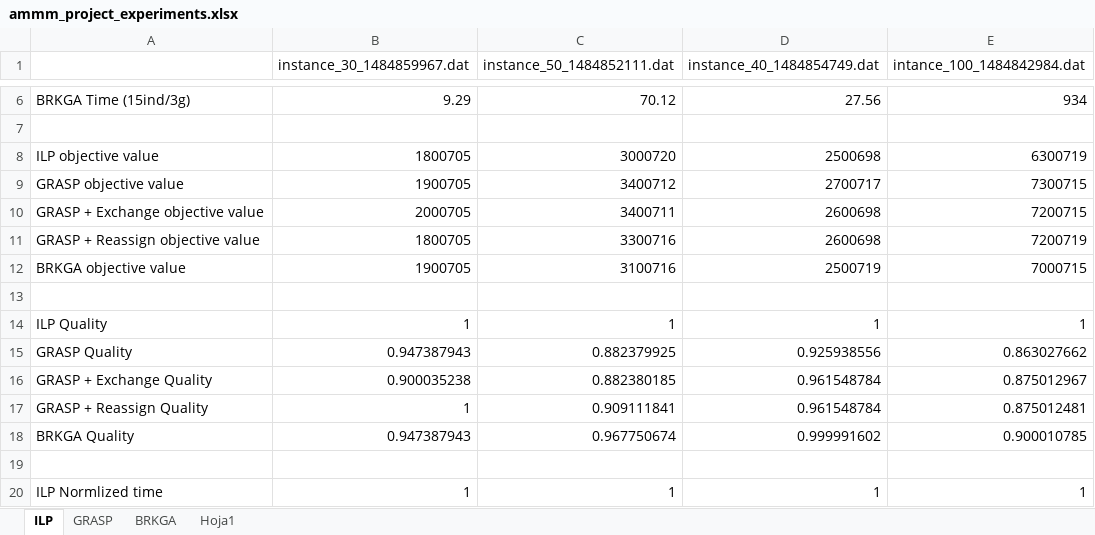
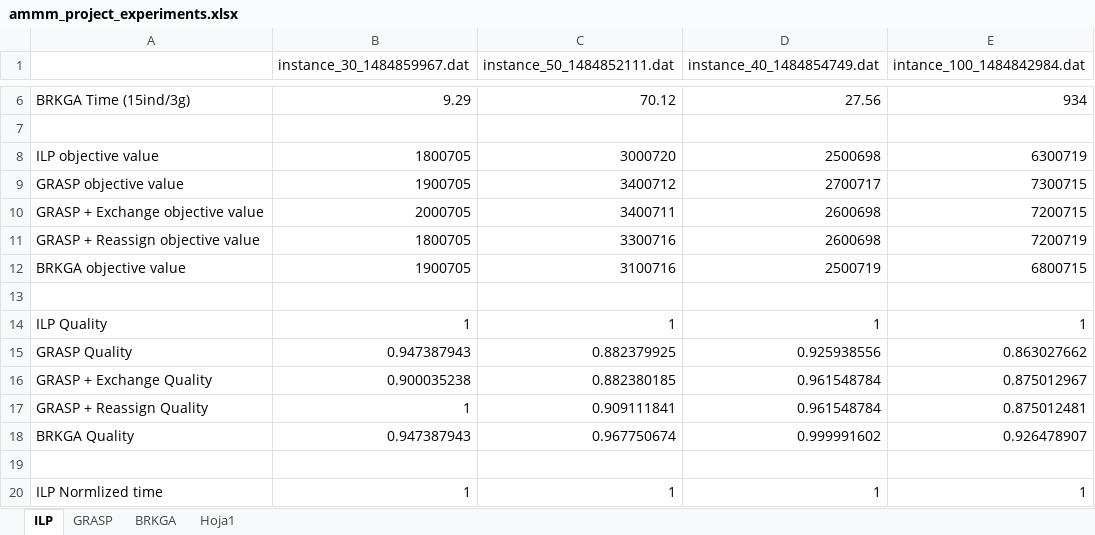
Before and after one commit to frantgn90/ammm-project, an Excel workbook: doc/ammm_project_experiments.xlsx, sheet ILP, drawn as a sheet; only a part is shown, gaps mark what is left out; values as stored, in another font and other column widths than the file's, no borders; charts and pictures not drawn; the diff names each change by its address in the sheet, - before the commit and + after, or states it on an @@ line.

```diff
--- a/doc/ammm_project_experiments.xlsx (sheet ILP)
+++ b/doc/ammm_project_experiments.xlsx (sheet ILP)
-E12 (intance_100_1484842984.dat): 7000715
+E12 (intance_100_1484842984.dat): 6800715
-E18 (intance_100_1484842984.dat): 0.900010785
+E18 (intance_100_1484842984.dat): 0.926478907
```
Also changed, not shown: charts or pictures, 6 other files.
